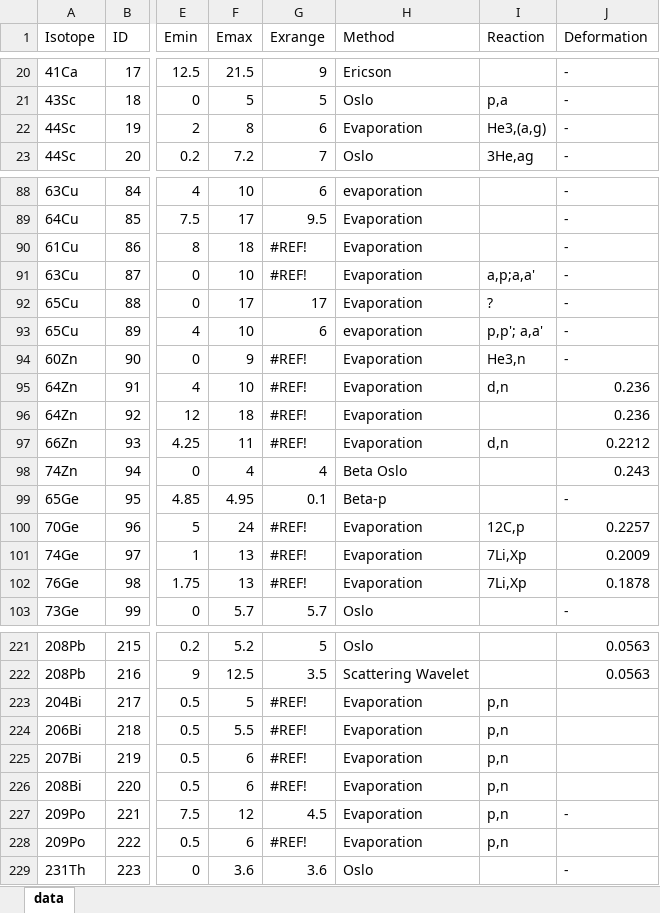
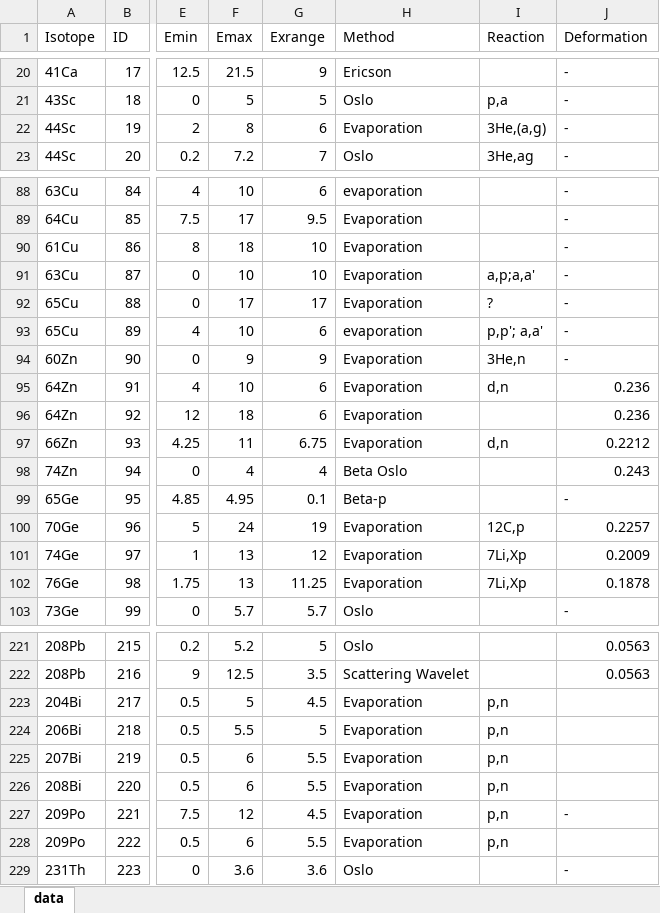
Before and after one commit to The-Level-Density-Group/NLD_database_website, an Excel workbook: log_book_new.xlsx, sheet data, drawn as a sheet; only a part is shown, gaps mark what is left out; values as stored, in another font and other column widths than the file's, no cell formats; table styles not drawn; the diff covers the shown part only; the diff names each change by its address in the sheet, - before the commit and + after, or states it on an @@ line.

Commit message:
Fixed reaction input format and fixed Erange column

```diff
--- a/log_book_new.xlsx (sheet data)
+++ b/log_book_new.xlsx (sheet data)
-I22 (Reaction): He3,(a,g)
+I22 (Reaction): 3He,(a,g)
-G90:G91 (Exrange): #REF!
+G90:G91 (Exrange): 10
-G94 (Exrange): #REF!
+G94 (Exrange): 9
-I94 (Reaction): He3,n
+I94 (Reaction): 3He,n
-G95:G96 (Exrange): #REF!
+G95:G96 (Exrange): 6
-G97 (Exrange): #REF!
+G97 (Exrange): 6.75
-G100 (Exrange): #REF!
+G100 (Exrange): 19
-G101 (Exrange): #REF!
+G101 (Exrange): 12
-G102 (Exrange): #REF!
+G102 (Exrange): 11.25
-G223 (Exrange): #REF!
+G223 (Exrange): 4.5
-G224 (Exrange): #REF!
+G224 (Exrange): 5
-G225:G226 (Exrange): #REF!
+G225:G226 (Exrange): 5.5
-G228 (Exrange): #REF!
+G228 (Exrange): 5.5
```
Also changed, not shown: 42 edited cells elsewhere in this sheet, cell formats, formulas that keep their value.
